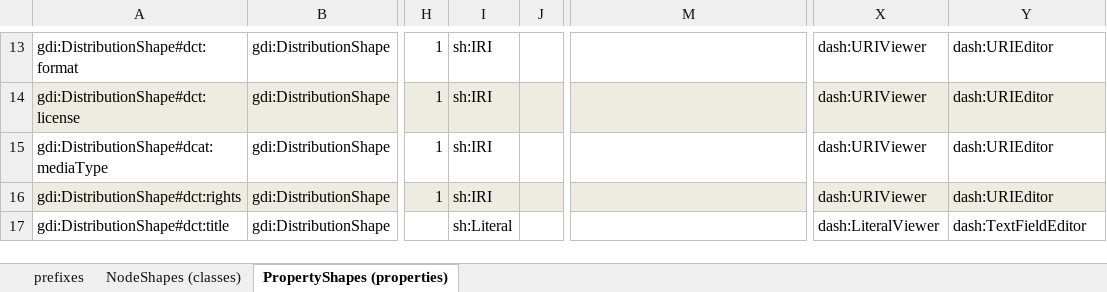
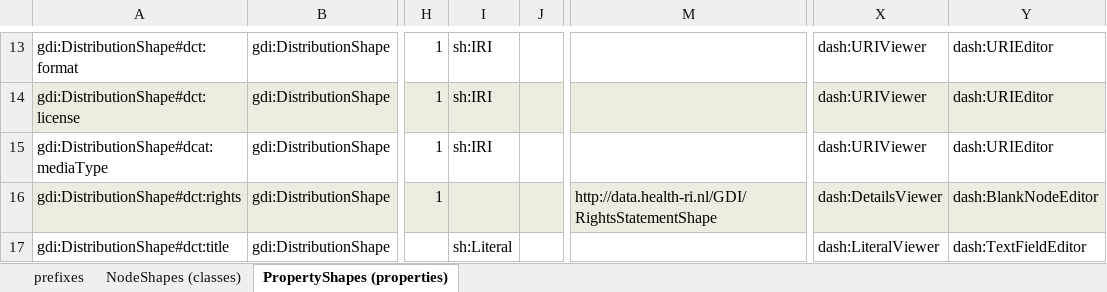
Before and after one commit to GenomicDataInfrastructure/gdi-metadata, an Excel workbook: Formulasation(shacl)/core/Templates/SHACL-distribution.xlsx, sheet PropertyShapes (properties), drawn as a sheet; only a part is shown, gaps mark what is left out; values as stored, in another font and other column widths than the file's, no borders; conditional formats not drawn; the diff names each change by its address in the sheet, - before the commit and + after, or states it on an @@ line.

```diff
--- a/Formulasation(shacl)/core/Templates/SHACL-distribution.xlsx (sheet PropertyShapes (properties))
+++ b/Formulasation(shacl)/core/Templates/SHACL-distribution.xlsx (sheet PropertyShapes (properties))
-I16: sh:IRI
+I16: (empty)
-M16: (empty)
+M16: http://data.health-ri.nl/GDI/RightsStatementShape
-X16: dash:URIViewer
+X16: dash:DetailsViewer
-Y16: dash:URIEditor
+Y16: dash:BlankNodeEditor
```
Also changed, not shown: sheet NodeShapes (classes), Formulasation(shacl)/core/Templates/SHACL-agent-open-protected.xlsx, Formulasation(shacl)/core/Templates/SHACL-dataset-base.xlsx, 21 other files.
